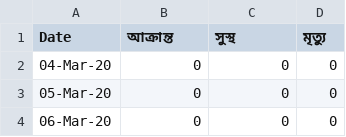
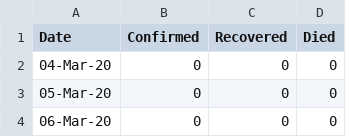
Before and after one commit to mahbuburriad/covid19, a CSV file: BangladeshData/bangladeshdata.csv, drawn as a sheet; only a part is shown.

Commit message:
bangladesh data changes

```diff
--- a/BangladeshData/bangladeshdata.csv
+++ b/BangladeshData/bangladeshdata.csv
@@ -1,2 +1,2 @@
-Date,আক্রান্ত,সুস্থ,মৃত্যু
+Date,Confirmed,Recovered,Died
 04-Mar-20,0,0,0
```
Also changed, not shown: 11 other files.
